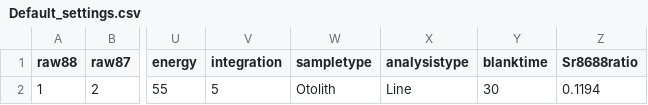
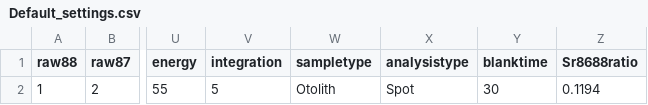
Before and after one commit to MalteWillmes/IsoFishR, a CSV file: Projects/Default/Default_settings.csv, drawn as a sheet; only a part is shown, gaps mark what is left out; the diff names each change by its address in the sheet, - before the commit and + after, or states it on an @@ line.

```diff
--- a/Projects/Default/Default_settings.csv
+++ b/Projects/Default/Default_settings.csv
-X2 (analysistype): Line
+X2 (analysistype): Spot
```
Also changed, not shown: 16 other files.
